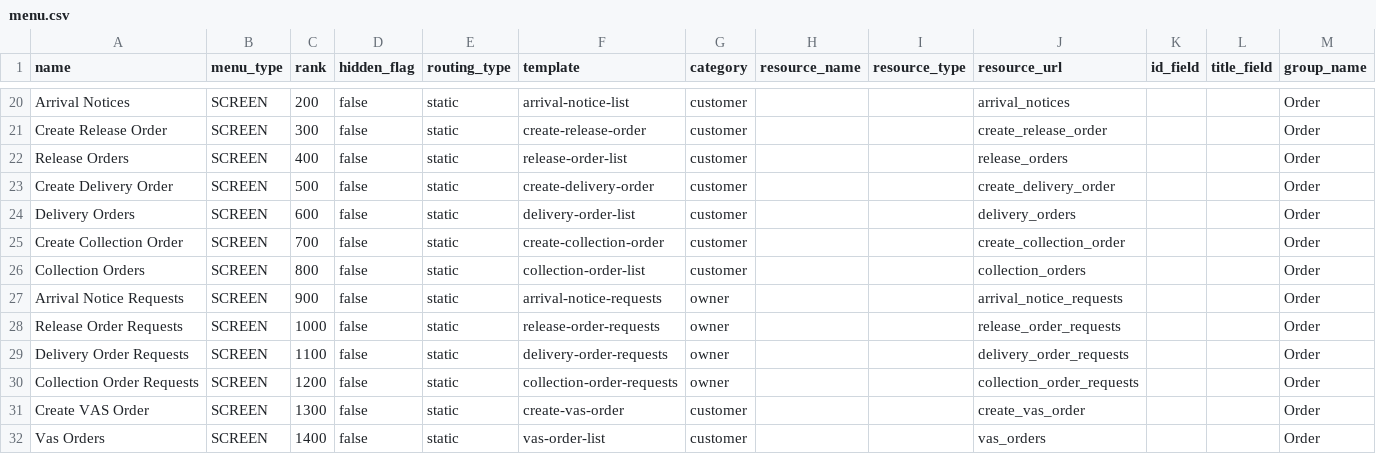
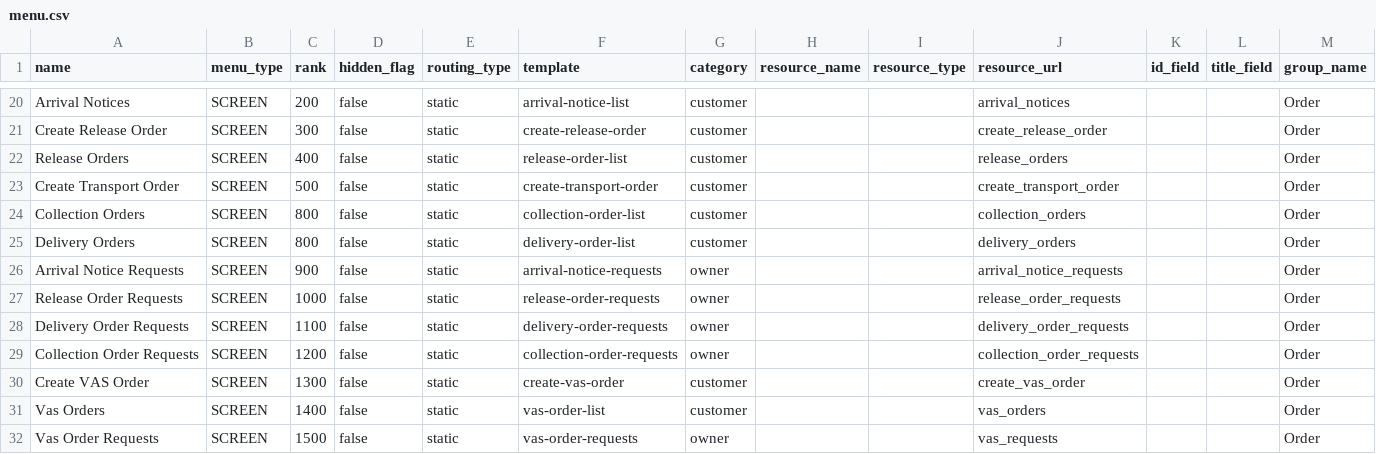
Before and after one commit to things-factory/opa-test, a CSV file: seeds/menu.csv, drawn as a sheet; only a part is shown, gaps mark what is left out; the shorter side is filled out with more unchanged rows.

```diff
--- a/seeds/menu.csv
+++ b/seeds/menu.csv
@@ -22,6 +22,5 @@ Create Release Order,SCREEN,300,false,static,create-release-order,customer,,,cre
 Release Orders,SCREEN,400,false,static,release-order-list,customer,,,release_orders,,,Order
-Create Delivery Order,SCREEN,500,false,static,create-delivery-order,customer,,,create_delivery_order,,,Order
-Delivery Orders,SCREEN,600,false,static,delivery-order-list,customer,,,delivery_orders,,,Order
-Create Collection Order,SCREEN,700,false,static,create-collection-order,customer,,,create_collection_order,,,Order
+Create Transport Order,SCREEN,500,false,static,create-transport-order,customer,,,create_transport_order,,,Order
 Collection Orders,SCREEN,800,false,static,collection-order-list,customer,,,collection_orders,,,Order
+Delivery Orders,SCREEN,800,false,static,delivery-order-list,customer,,,delivery_orders,,,Order
 Arrival Notice Requests,SCREEN,900,false,static,arrival-notice-requests,owner,,,arrival_notice_requests,,,Order
```
Also changed, not shown: 1 other file.
